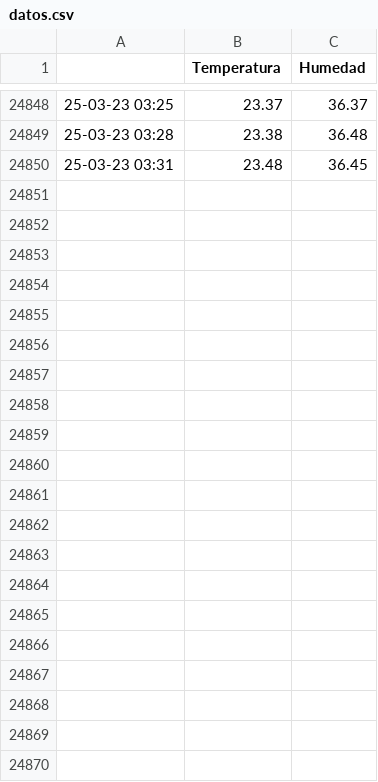
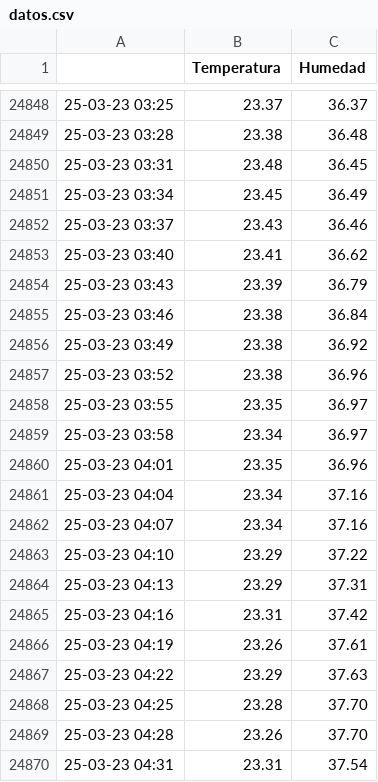
Before and after one commit to gustavolsj/gustavolsj.github.io, a CSV file: datos.csv, drawn as a sheet; only a part is shown, gaps mark what is left out; the diff names each change by its address in the sheet, - before the commit and + after, or states it on an @@ line.

Commit message:
commit automatico

```diff
--- a/datos.csv
+++ b/datos.csv
+row 24851: 25-03-23 03:34 | 23.45 | 36.49
+row 24852: 25-03-23 03:37 | 23.43 | 36.46
+row 24853: 25-03-23 03:40 | 23.41 | 36.62
+row 24854: 25-03-23 03:43 | 23.39 | 36.79
+row 24855: 25-03-23 03:46 | 23.38 | 36.84
+row 24856: 25-03-23 03:49 | 23.38 | 36.92
+row 24857: 25-03-23 03:52 | 23.38 | 36.96
+row 24858: 25-03-23 03:55 | 23.35 | 36.97
+row 24859: 25-03-23 03:58 | 23.34 | 36.97
+row 24860: 25-03-23 04:01 | 23.35 | 36.96
+row 24861: 25-03-23 04:04 | 23.34 | 37.16
+row 24862: 25-03-23 04:07 | 23.34 | 37.16
+row 24863: 25-03-23 04:10 | 23.29 | 37.22
+row 24864: 25-03-23 04:13 | 23.29 | 37.31
+row 24865: 25-03-23 04:16 | 23.31 | 37.42
+row 24866: 25-03-23 04:19 | 23.26 | 37.61
+row 24867: 25-03-23 04:22 | 23.29 | 37.63
+row 24868: 25-03-23 04:25 | 23.28 | 37.70
+row 24869: 25-03-23 04:28 | 23.26 | 37.70
+row 24870: 25-03-23 04:31 | 23.31 | 37.54
```
